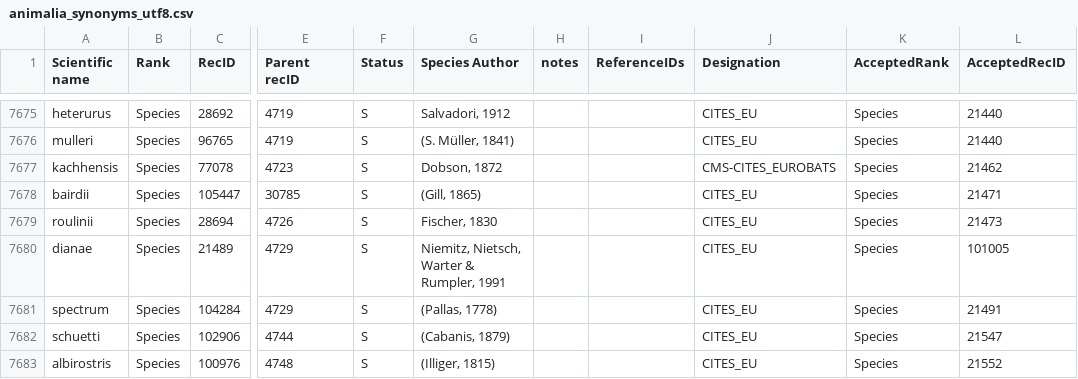
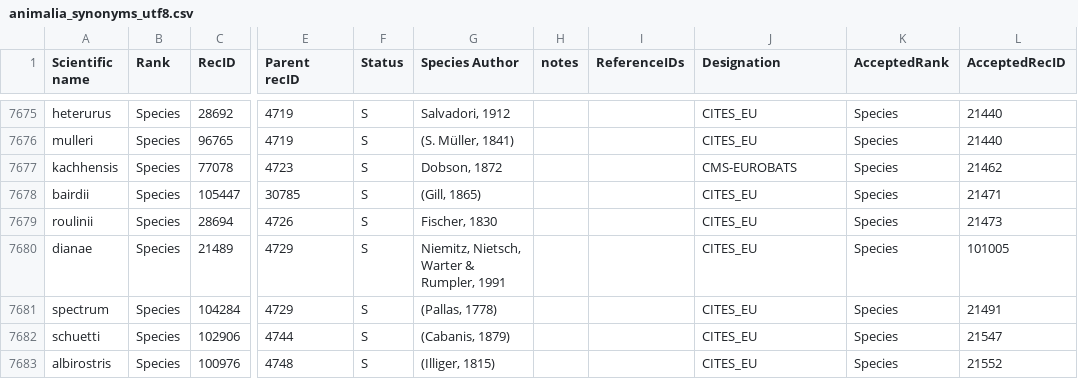
Before and after one commit to unepwcmc/SAPI, a CSV file: lib/assets/files/cleaned/animals/animalia_synonyms_utf8.csv, drawn as a sheet; only a part is shown, gaps mark what is left out; the diff covers the shown part only; the diff names each change by its address in the sheet, - before the commit and + after, or states it on an @@ line.

Commit message:
Fixed issue with designation name

```diff
--- a/lib/assets/files/cleaned/animals/animalia_synonyms_utf8.csv
+++ b/lib/assets/files/cleaned/animals/animalia_synonyms_utf8.csv
-J7677 (Designation): CMS-CITES_EUROBATS
+J7677 (Designation): CMS-EUROBATS
```
Also changed, not shown: 6 edited cells elsewhere in this file.
